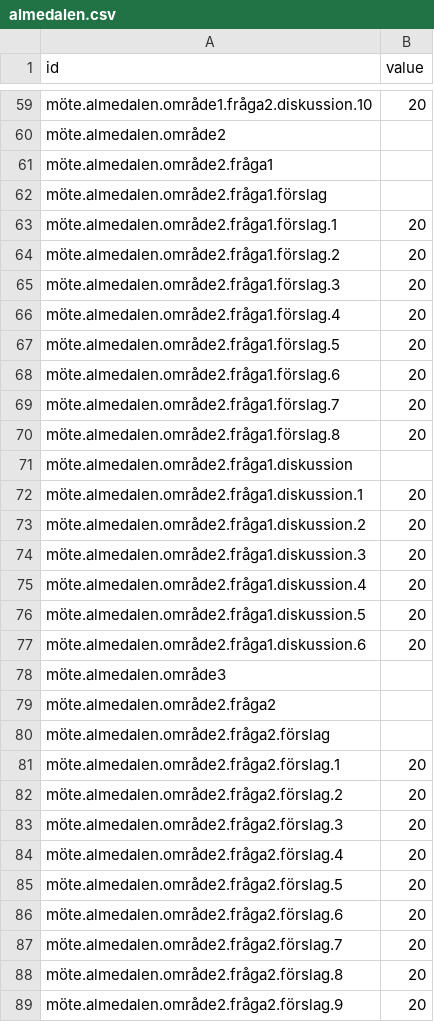
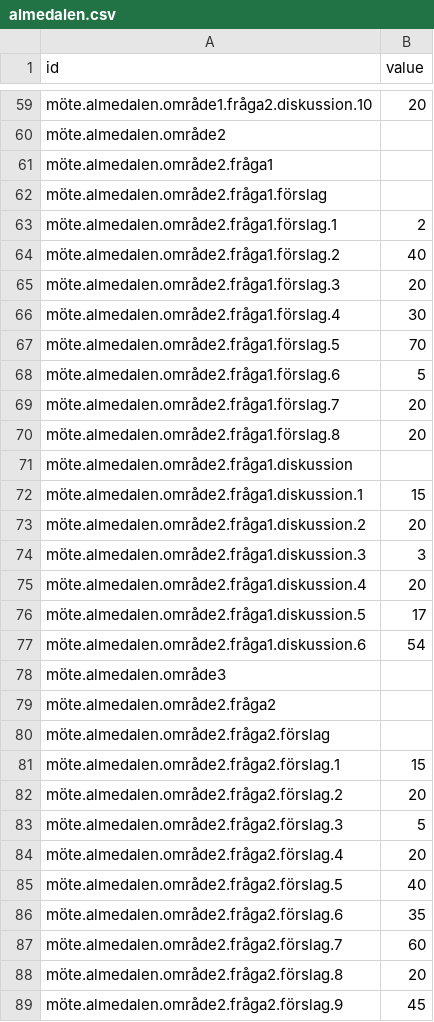
Before and after one commit to victorkesten/SKL-Visualization, a CSV file: BubbleV2/data/almedalen.csv, drawn as a sheet; only a part is shown, gaps mark what is left out; the diff covers the shown part only.

```diff
--- a/BubbleV2/data/almedalen.csv
+++ b/BubbleV2/data/almedalen.csv
@@ -62,8 +62,8 @@ möte.almedalen.område2.fråga1,
 möte.almedalen.område2.fråga1.förslag,
-möte.almedalen.område2.fråga1.förslag.1,20
-möte.almedalen.område2.fråga1.förslag.2,20
+möte.almedalen.område2.fråga1.förslag.1,2
+möte.almedalen.område2.fråga1.förslag.2,40
 möte.almedalen.område2.fråga1.förslag.3,20
-möte.almedalen.område2.fråga1.förslag.4,20
-möte.almedalen.område2.fråga1.förslag.5,20
-möte.almedalen.område2.fråga1.förslag.6,20
+möte.almedalen.område2.fråga1.förslag.4,30
+möte.almedalen.område2.fråga1.förslag.5,70
+möte.almedalen.område2.fråga1.förslag.6,5
 möte.almedalen.område2.fråga1.förslag.7,20
@@ -71,8 +71,8 @@ möte.almedalen.område2.fråga1.förslag.8,20
 möte.almedalen.område2.fråga1.diskussion,
-möte.almedalen.område2.fråga1.diskussion.1,20
+möte.almedalen.område2.fråga1.diskussion.1,15
 möte.almedalen.område2.fråga1.diskussion.2,20
-möte.almedalen.område2.fråga1.diskussion.3,20
+möte.almedalen.område2.fråga1.diskussion.3,3
 möte.almedalen.område2.fråga1.diskussion.4,20
-möte.almedalen.område2.fråga1.diskussion.5,20
-möte.almedalen.område2.fråga1.diskussion.6,20
+möte.almedalen.område2.fråga1.diskussion.5,17
+möte.almedalen.område2.fråga1.diskussion.6,54
 möte.almedalen.område3,
@@ -80,10 +80,10 @@ möte.almedalen.område2.fråga2,
 möte.almedalen.område2.fråga2.förslag,
-möte.almedalen.område2.fråga2.förslag.1,20
+möte.almedalen.område2.fråga2.förslag.1,15
 möte.almedalen.område2.fråga2.förslag.2,20
-möte.almedalen.område2.fråga2.förslag.3,20
+möte.almedalen.område2.fråga2.förslag.3,5
 möte.almedalen.område2.fråga2.förslag.4,20
-möte.almedalen.område2.fråga2.förslag.5,20
-möte.almedalen.område2.fråga2.förslag.6,20
-möte.almedalen.område2.fråga2.förslag.7,20
+möte.almedalen.område2.fråga2.förslag.5,40
+möte.almedalen.område2.fråga2.förslag.6,35
+möte.almedalen.område2.fråga2.förslag.7,60
 möte.almedalen.område2.fråga2.förslag.8,20
-möte.almedalen.område2.fråga2.förslag.9,20
+möte.almedalen.område2.fråga2.förslag.9,45
```
Also changed, not shown: 37 edited cells elsewhere in this file, BubbleV2/data/almedalen_details.csv, 3 other files.
